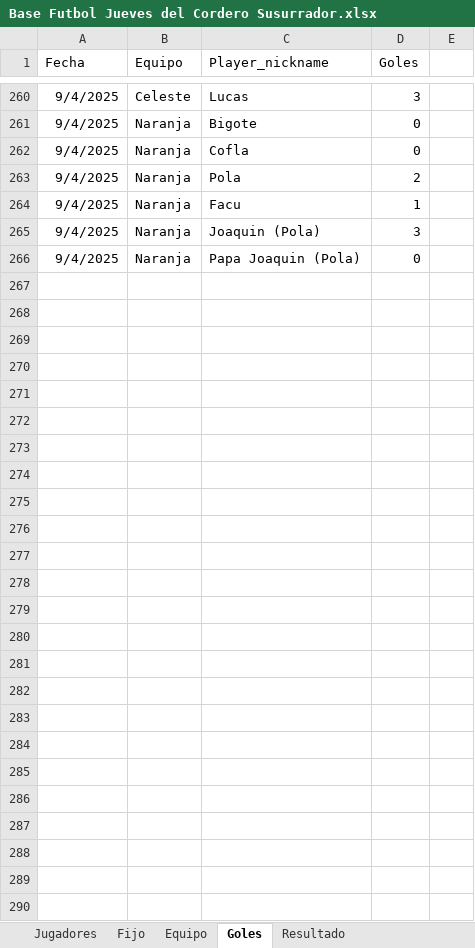
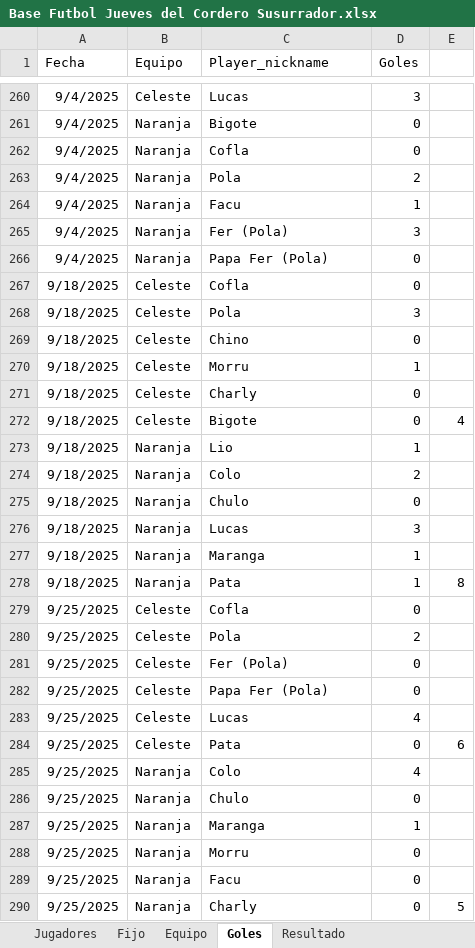
Before and after one commit to lladamartin/JuevesdelCorderoSusurrador, an Excel workbook: docs/Base Futbol Jueves del Cordero Susurrador.xlsx, sheet Goles, drawn as a sheet; only a part is shown, gaps mark what is left out; values as stored, in another font and other column widths than the file's, no borders; the diff covers the shown part only; the diff names each change by its address in the sheet, - before the commit and + after, or states it on an @@ line.

```diff
--- a/docs/Base Futbol Jueves del Cordero Susurrador.xlsx (sheet Goles)
+++ b/docs/Base Futbol Jueves del Cordero Susurrador.xlsx (sheet Goles)
-C265 (Player_nickname): Joaquin (Pola)
+C265 (Player_nickname): Fer (Pola)
-C266 (Player_nickname): Papa Joaquin (Pola)
+C266 (Player_nickname): Papa Fer (Pola)
+row 267: 9/18/2025 | Celeste | Cofla | 0
+row 268: 9/18/2025 | Celeste | Pola | 3
+row 269: 9/18/2025 | Celeste | Chino | 0
+row 270: 9/18/2025 | Celeste | Morru | 1
+row 271: 9/18/2025 | Celeste | Charly | 0
+row 272: 9/18/2025 | Celeste | Bigote | 0 | 4
+row 273: 9/18/2025 | Naranja | Lio | 1
+row 274: 9/18/2025 | Naranja | Colo | 2
+row 275: 9/18/2025 | Naranja | Chulo | 0
+row 276: 9/18/2025 | Naranja | Lucas | 3
+row 277: 9/18/2025 | Naranja | Maranga | 1
+row 278: 9/18/2025 | Naranja | Pata | 1 | 8
+row 279: 9/25/2025 | Celeste | Cofla | 0
+row 280: 9/25/2025 | Celeste | Pola | 2
+row 281: 9/25/2025 | Celeste | Fer (Pola) | 0
+row 282: 9/25/2025 | Celeste | Papa Fer (Pola) | 0
+row 283: 9/25/2025 | Celeste | Lucas | 4
+row 284: 9/25/2025 | Celeste | Pata | 0 | 6
+row 285: 9/25/2025 | Naranja | Colo | 4
+row 286: 9/25/2025 | Naranja | Chulo | 0
+row 287: 9/25/2025 | Naranja | Maranga | 1
+row 288: 9/25/2025 | Naranja | Morru | 0
+row 289: 9/25/2025 | Naranja | Facu | 0
+row 290: 9/25/2025 | Naranja | Charly | 0 | 5
```
Also changed, not shown: 1 edited cell elsewhere in this sheet, sheet Resultado, 1 other file.
